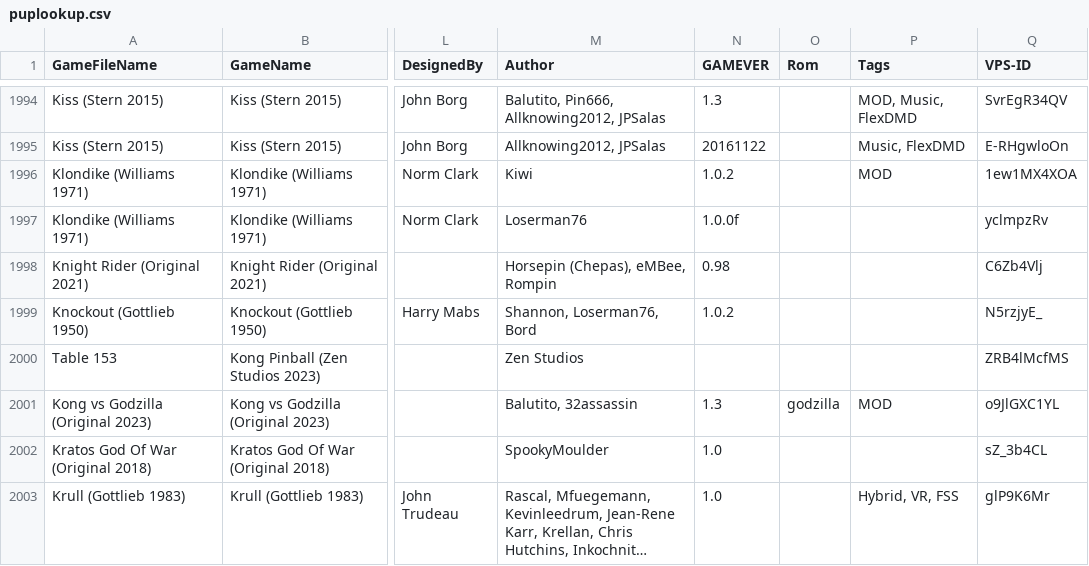
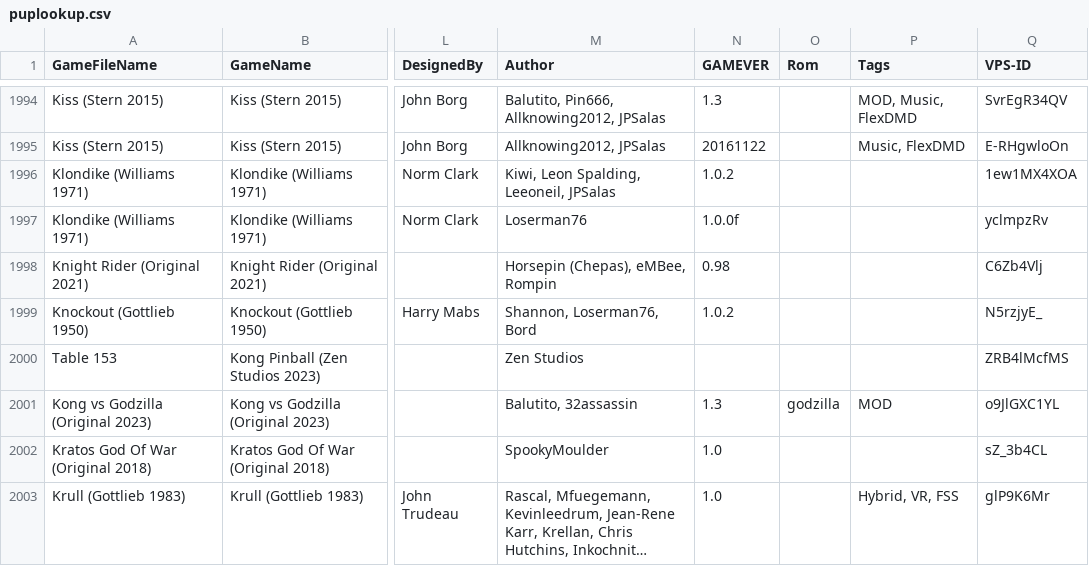
Before and after one commit to VirtualPinballSpreadsheet/vps-db, a CSV file: db/puplookup.csv, drawn as a sheet; only a part is shown, gaps mark what is left out; long unchanged cells end in …; the diff names each change by its address in the sheet, - before the commit and + after, or states it on an @@ line.

Commit message:
UPDATE DB: (dea8efd) GAME:yq_hJcqV - Updated Klondike

```diff
--- a/db/puplookup.csv
+++ b/db/puplookup.csv
-M1996 (Author): Kiwi
+M1996 (Author): Kiwi, Leon Spalding, Leeoneil, JPSalas
-P1996 (Tags): MOD
+P1996 (Tags): (empty)
```
Also changed, not shown: 1 other file.
